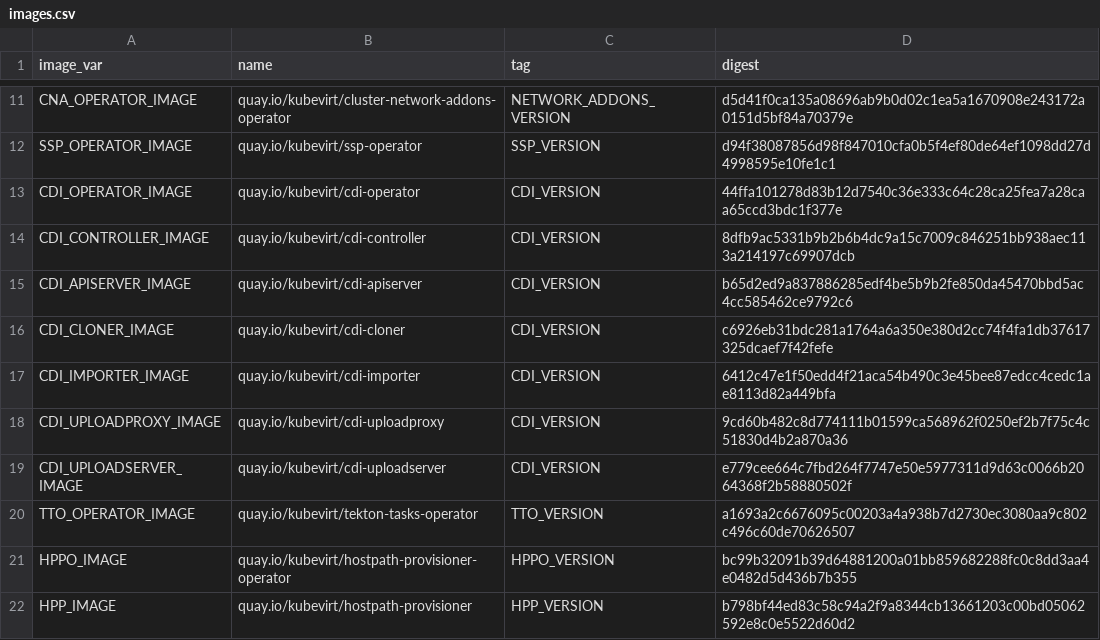
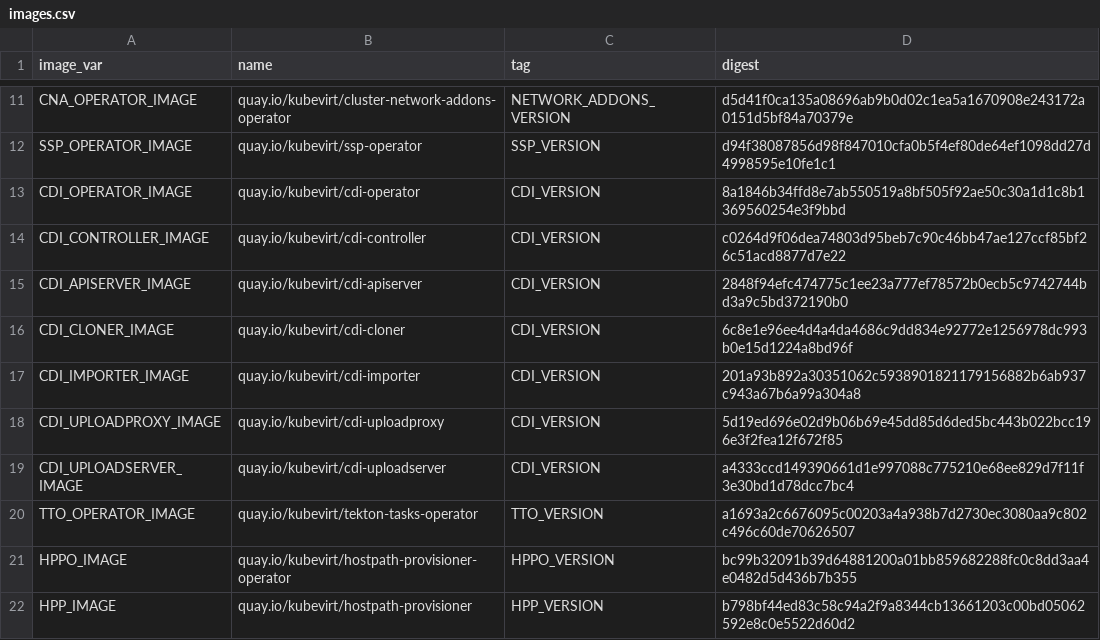
Before and after one commit to kubevirt/hyperconverged-cluster-operator, a CSV file: deploy/images.csv, drawn as a sheet; only a part is shown, gaps mark what is left out.

```diff
--- a/deploy/images.csv
+++ b/deploy/images.csv
@@ -12,9 +12,9 @@ CNA_OPERATOR_IMAGE,quay.io/kubevirt/cluster-network-addons-operator,NETWORK_ADDO
 SSP_OPERATOR_IMAGE,quay.io/kubevirt/ssp-operator,SSP_VERSION,d94f38087856d98f847010cfa0b5f4ef80de64ef1098dd27d4998595e10fe1c1
-CDI_OPERATOR_IMAGE,quay.io/kubevirt/cdi-operator,CDI_VERSION,44ffa101278d83b12d7540c36e333c64c28ca25fea7a28caa65ccd3bdc1f377e
-CDI_CONTROLLER_IMAGE,quay.io/kubevirt/cdi-controller,CDI_VERSION,8dfb9ac5331b9b2b6b4dc9a15c7009c846251bb938aec113a214197c69907dcb
-CDI_APISERVER_IMAGE,quay.io/kubevirt/cdi-apiserver,CDI_VERSION,b65d2ed9a837886285edf4be5b9b2fe850da45470bbd5ac4cc585462ce9792c6
-CDI_CLONER_IMAGE,quay.io/kubevirt/cdi-cloner,CDI_VERSION,c6926eb31bdc281a1764a6a350e380d2cc74f4fa1db37617325dcaef7f42fefe
-CDI_IMPORTER_IMAGE,quay.io/kubevirt/cdi-importer,CDI_VERSION,6412c47e1f50edd4f21aca54b490c3e45bee87edcc4cedc1ae8113d82a449bfa
-CDI_UPLOADPROXY_IMAGE,quay.io/kubevirt/cdi-uploadproxy,CDI_VERSION,9cd60b482c8d774111b01599ca568962f0250ef2b7f75c4c51830d4b2a870a36
-CDI_UPLOADSERVER_IMAGE,quay.io/kubevirt/cdi-uploadserver,CDI_VERSION,e779cee664c7fbd264f7747e50e5977311d9d63c0066b2064368f2b58880502f
+CDI_OPERATOR_IMAGE,quay.io/kubevirt/cdi-operator,CDI_VERSION,8a1846b34ffd8e7ab550519a8bf505f92ae50c30a1d1c8b1369560254e3f9bbd
+CDI_CONTROLLER_IMAGE,quay.io/kubevirt/cdi-controller,CDI_VERSION,c0264d9f06dea74803d95beb7c90c46bb47ae127ccf85bf26c51acd8877d7e22
+CDI_APISERVER_IMAGE,quay.io/kubevirt/cdi-apiserver,CDI_VERSION,2848f94efc474775c1ee23a777ef78572b0ecb5c9742744bd3a9c5bd372190b0
+CDI_CLONER_IMAGE,quay.io/kubevirt/cdi-cloner,CDI_VERSION,6c8e1e96ee4d4a4da4686c9dd834e92772e1256978dc993b0e15d1224a8bd96f
+CDI_IMPORTER_IMAGE,quay.io/kubevirt/cdi-importer,CDI_VERSION,201a93b892a30351062c5938901821179156882b6ab937c943a67b6a99a304a8
+CDI_UPLOADPROXY_IMAGE,quay.io/kubevirt/cdi-uploadproxy,CDI_VERSION,5d19ed696e02d9b06b69e45dd85d6ded5bc443b022bcc196e3f2fea12f672f85
+CDI_UPLOADSERVER_IMAGE,quay.io/kubevirt/cdi-uploadserver,CDI_VERSION,a4333ccd149390661d1e997088c775210e68ee829d7f11f3e30bd1d78dcc7bc4
 TTO_OPERATOR_IMAGE,quay.io/kubevirt/tekton-tasks-operator,TTO_VERSION,a1693a2c6676095c00203a4a938b7d2730ec3080aa9c802c496c60de70626507
```
Also changed, not shown: 11 other files.
